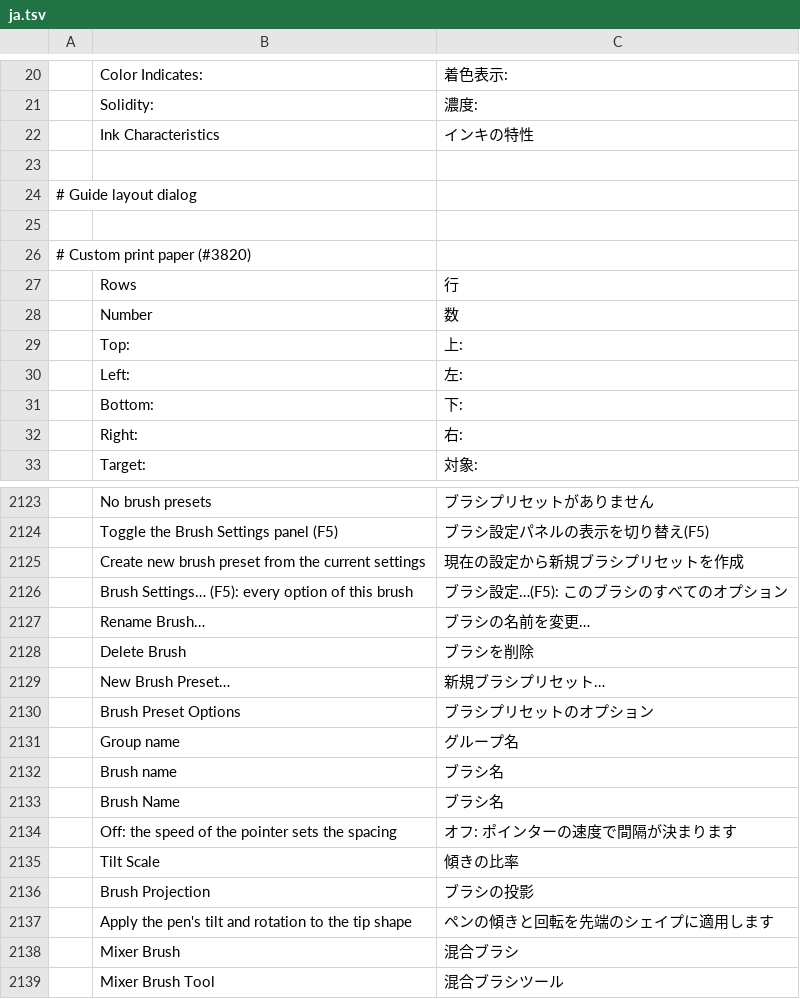
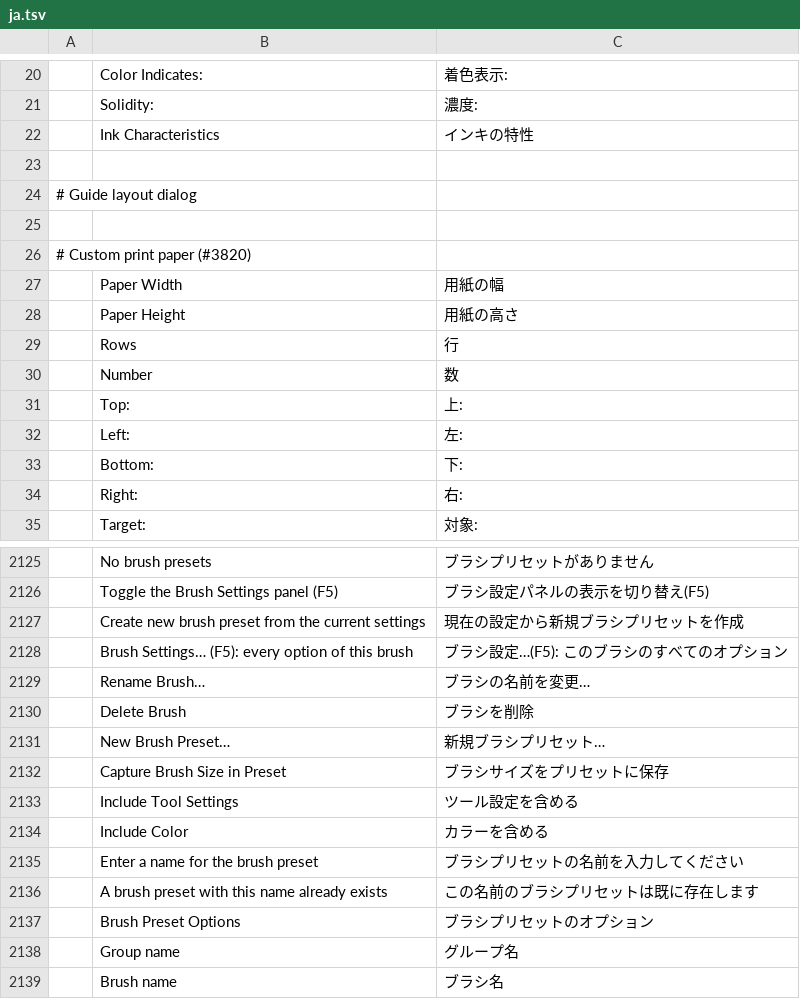
Before and after one commit to GabryelTenorio/photocraft, a TSV file: crates/ui-egui/src/i18n/ja.tsv, drawn as a sheet; only a part is shown, gaps mark what is left out; the shorter side is filled out with more unchanged rows; the diff names each change by its address in the sheet, - before the commit and + after, or states it on an @@ line.

Commit message:
fix(i18n): retain Japanese labels after duplicate row merge

```diff
--- a/crates/ui-egui/src/i18n/ja.tsv
+++ b/crates/ui-egui/src/i18n/ja.tsv
+row 27:  | Paper Width | 用紙の幅
+row 28:  | Paper Height | 用紙の高さ
+row 2132:  | Capture Brush Size in Preset | ブラシサイズをプリセットに保存
+row 2133:  | Include Tool Settings | ツール設定を含める
+row 2134:  | Include Color | カラーを含める
+row 2135:  | Enter a name for the brush preset | ブラシプリセットの名前を入力してください
+row 2136:  | A brush preset with this name already exists | この名前のブラシプリセットは既に存在します
```
